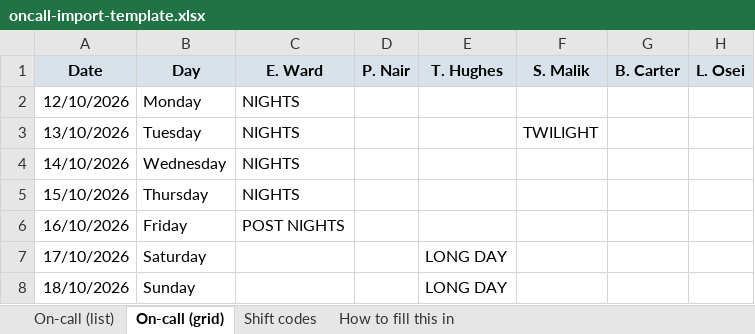
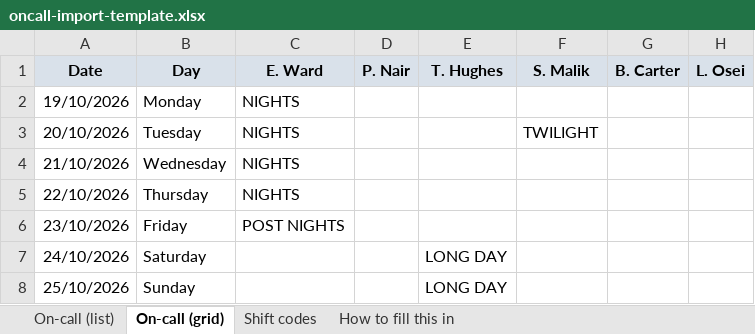
Before and after one commit to eamon-mahdi/Clock-, an Excel workbook: templates/oncall-import-template.xlsx, sheet On-call (grid), drawn as a sheet; values as stored, in another font and other column widths than the file's, no borders; the diff names each change by its address in the sheet, - before the commit and + after, or states it on an @@ line.

```diff
--- a/templates/oncall-import-template.xlsx (sheet On-call (grid))
+++ b/templates/oncall-import-template.xlsx (sheet On-call (grid))
-A2 (Date): 12/10/2026
+A2 (Date): 19/10/2026
-A3 (Date): 13/10/2026
+A3 (Date): 20/10/2026
-A4 (Date): 14/10/2026
+A4 (Date): 21/10/2026
-A5 (Date): 15/10/2026
+A5 (Date): 22/10/2026
-A6 (Date): 16/10/2026
+A6 (Date): 23/10/2026
-A7 (Date): 17/10/2026
+A7 (Date): 24/10/2026
-A8 (Date): 18/10/2026
+A8 (Date): 25/10/2026
```
Also changed, not shown: sheet On-call (list), templates/staff-list-template.xlsx, 10 other files.
